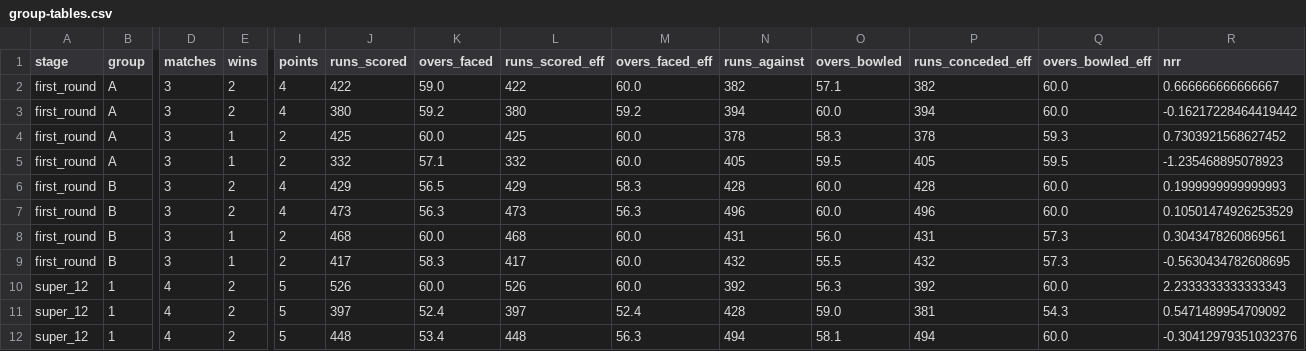
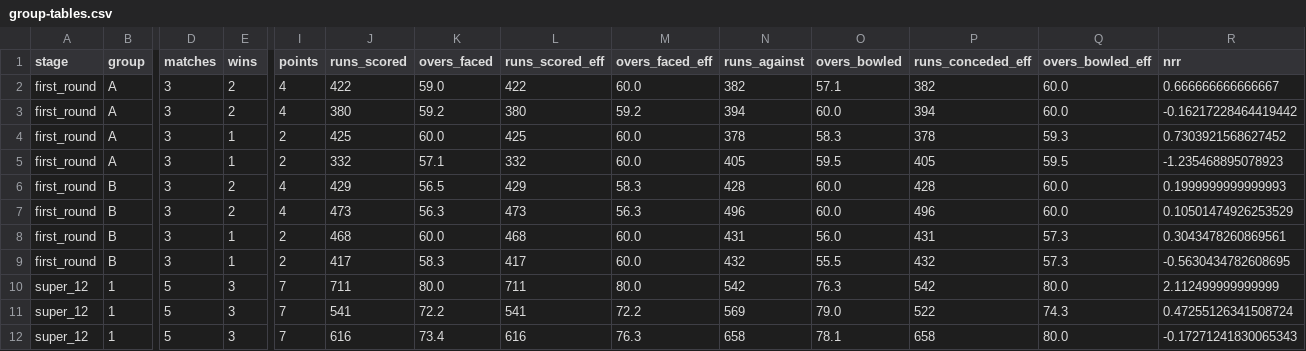
Before and after one commit to ADBond/cricket-competition, a CSV file: competitions/mens_t20_world_cup_2022/data/generated/group-tables.csv, drawn as a sheet; only a part is shown, gaps mark what is left out; the diff covers the shown part only; the diff names each change by its address in the sheet, - before the commit and + after, or states it on an @@ line.

```diff
--- a/competitions/mens_t20_world_cup_2022/data/generated/group-tables.csv
+++ b/competitions/mens_t20_world_cup_2022/data/generated/group-tables.csv
-D10:D12 (matches): 4
+D10:D12 (matches): 5
-E10:E12 (wins): 2
+E10:E12 (wins): 3
-I10:I12 (points): 5
+I10:I12 (points): 7
-J10 (runs_scored): 526
+J10 (runs_scored): 711
-K10 (overs_faced): 60.0
+K10 (overs_faced): 80.0
-L10 (runs_scored_eff): 526
+L10 (runs_scored_eff): 711
-M10 (overs_faced_eff): 60.0
+M10 (overs_faced_eff): 80.0
-N10 (runs_against): 392
+N10 (runs_against): 542
-O10 (overs_bowled): 56.3
+O10 (overs_bowled): 76.3
-P10 (runs_conceded_eff): 392
+P10 (runs_conceded_eff): 542
-Q10 (overs_bowled_eff): 60.0
+Q10 (overs_bowled_eff): 80.0
-R10 (nrr): 2.2333333333333343
+R10 (nrr): 2.112499999999999
-J11 (runs_scored): 397
+J11 (runs_scored): 541
-K11 (overs_faced): 52.4
+K11 (overs_faced): 72.2
-L11 (runs_scored_eff): 397
+L11 (runs_scored_eff): 541
-M11 (overs_faced_eff): 52.4
+M11 (overs_faced_eff): 72.2
-N11 (runs_against): 428
+N11 (runs_against): 569
-O11 (overs_bowled): 59.0
+O11 (overs_bowled): 79.0
-P11 (runs_conceded_eff): 381
+P11 (runs_conceded_eff): 522
-Q11 (overs_bowled_eff): 54.3
+Q11 (overs_bowled_eff): 74.3
-R11 (nrr): 0.5471489954709092
+R11 (nrr): 0.47255126341508724
-J12 (runs_scored): 448
+J12 (runs_scored): 616
-K12 (overs_faced): 53.4
+K12 (overs_faced): 73.4
-L12 (runs_scored_eff): 448
+L12 (runs_scored_eff): 616
-M12 (overs_faced_eff): 56.3
+M12 (overs_faced_eff): 76.3
-N12 (runs_against): 494
+N12 (runs_against): 658
-O12 (overs_bowled): 58.1
+O12 (overs_bowled): 78.1
-P12 (runs_conceded_eff): 494
+P12 (runs_conceded_eff): 658
-Q12 (overs_bowled_eff): 60.0
+Q12 (overs_bowled_eff): 80.0
-R12 (nrr): -0.30412979351032376
+R12 (nrr): -0.17271241830065343
```
Also changed, not shown: 33 edited cells elsewhere in this file, competitions/mens_t20_world_cup_2022/data/generated/participant-scores-by-share.csv, competitions/mens_t20_world_cup_2022/data/generated/participant-scores.csv, 3 other files.
